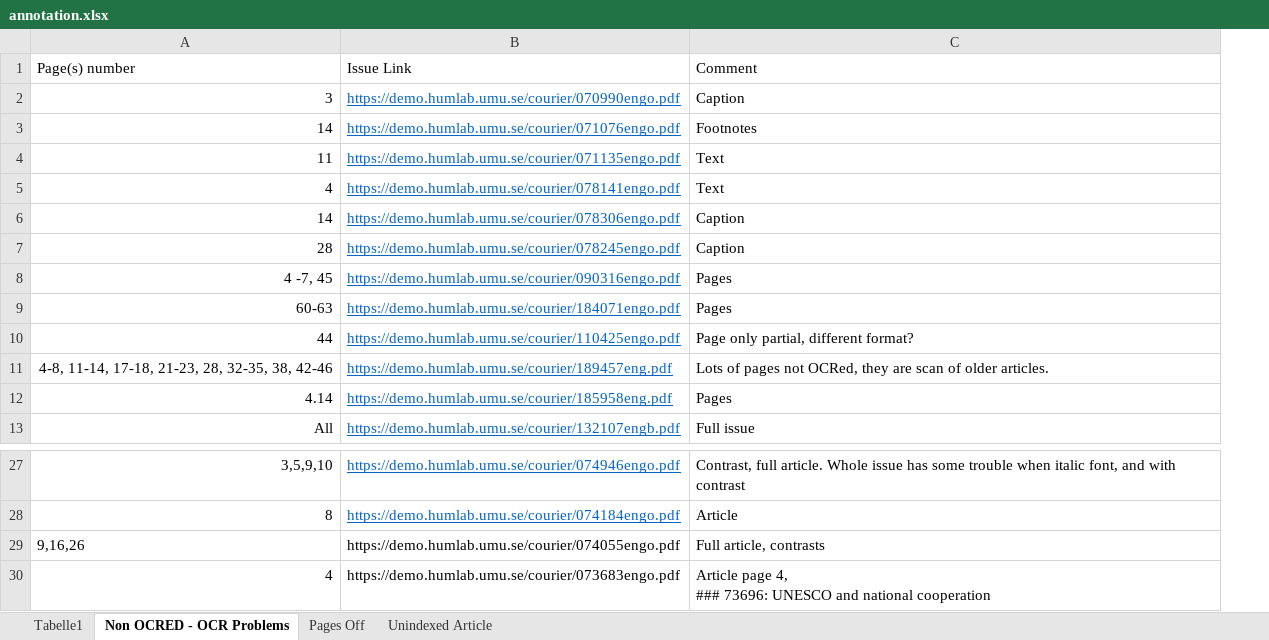
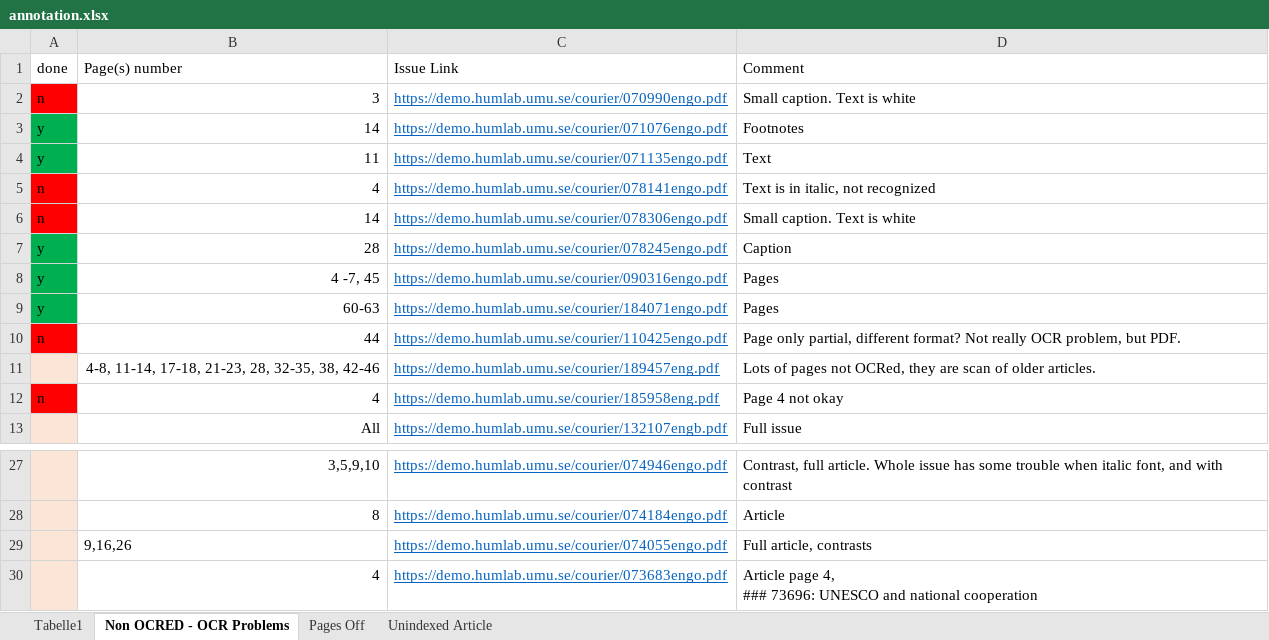
Before and after one commit to inidun/tagged_courier, an Excel workbook: annotation.xlsx, sheet Non OCRED - OCR Problems, drawn as a sheet; only a part is shown, gaps mark what is left out; values as stored, in another font and other column widths than the file's, no borders; removed rows and columns are numbered as before the commit, all else as after; the diff names each change by its address in the sheet, - before the commit and + after, or states it on an @@ line.

Commit message:
Add files via upload

```diff
--- a/annotation.xlsx (sheet Non OCRED - OCR Problems)
+++ b/annotation.xlsx (sheet Non OCRED - OCR Problems)
+column A, rows 1-10: done | n | y | y | n | n | y | y | y | n
-D2: Caption
+D2: Small caption. Text is white
-D5: Text
+D5: Text is in italic, not recognized
-D6: Caption
+D6: Small caption. Text is white
-D10: …different format?
+D10: …different format? Not really OCR problem, but PDF.
-row 12: 4.14 | https://demo.humlab.umu.se/courier/185958eng.pdf | Pages
+row 12: n | 4 | https://demo.humlab.umu.se/courier/185958eng.pdf | Page 4 not okay
@@ C29:C30 underline: off → on, text colour: black → #0563C1 @@
```
Also changed, not shown: sheet Unindexed Article.
